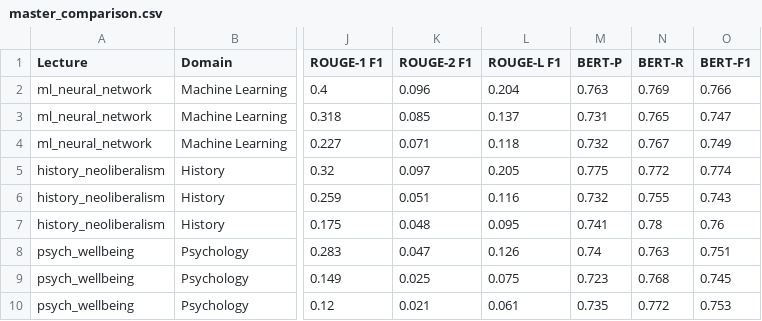
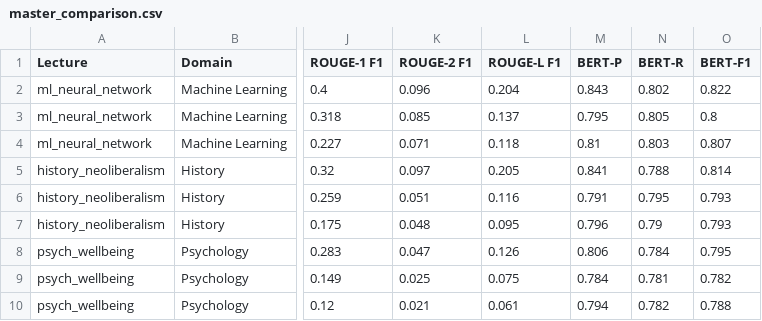
Before and after one commit to stan5k/lecture-summarizer, a CSV file: data/processed/master_comparison.csv, drawn as a sheet; only a part is shown, gaps mark what is left out; the diff names each change by its address in the sheet, - before the commit and + after, or states it on an @@ line.

```diff
--- a/data/processed/master_comparison.csv
+++ b/data/processed/master_comparison.csv
-M2 (BERT-P): 0.763
+M2 (BERT-P): 0.843
-N2 (BERT-R): 0.769
+N2 (BERT-R): 0.802
-O2 (BERT-F1): 0.766
+O2 (BERT-F1): 0.822
-M3 (BERT-P): 0.731
+M3 (BERT-P): 0.795
-N3 (BERT-R): 0.765
+N3 (BERT-R): 0.805
-O3 (BERT-F1): 0.747
+O3 (BERT-F1): 0.8
-M4 (BERT-P): 0.732
+M4 (BERT-P): 0.81
-N4 (BERT-R): 0.767
+N4 (BERT-R): 0.803
-O4 (BERT-F1): 0.749
+O4 (BERT-F1): 0.807
-M5 (BERT-P): 0.775
+M5 (BERT-P): 0.841
-N5 (BERT-R): 0.772
+N5 (BERT-R): 0.788
-O5 (BERT-F1): 0.774
+O5 (BERT-F1): 0.814
-M6 (BERT-P): 0.732
+M6 (BERT-P): 0.791
-N6 (BERT-R): 0.755
+N6 (BERT-R): 0.795
-O6 (BERT-F1): 0.743
+O6 (BERT-F1): 0.793
-M7 (BERT-P): 0.741
+M7 (BERT-P): 0.796
-N7 (BERT-R): 0.78
+N7 (BERT-R): 0.79
-O7 (BERT-F1): 0.76
+O7 (BERT-F1): 0.793
-M8 (BERT-P): 0.74
+M8 (BERT-P): 0.806
-N8 (BERT-R): 0.763
+N8 (BERT-R): 0.784
-O8 (BERT-F1): 0.751
+O8 (BERT-F1): 0.795
-M9 (BERT-P): 0.723
+M9 (BERT-P): 0.784
-N9 (BERT-R): 0.768
+N9 (BERT-R): 0.781
-O9 (BERT-F1): 0.745
+O9 (BERT-F1): 0.782
-M10 (BERT-P): 0.735
+M10 (BERT-P): 0.794
-N10 (BERT-R): 0.772
+N10 (BERT-R): 0.782
-O10 (BERT-F1): 0.753
+O10 (BERT-F1): 0.788
```
Also changed, not shown: data/processed/baseline_comparison.csv, data/processed/bertscore_raw_evaluation.csv, 7 other files.
